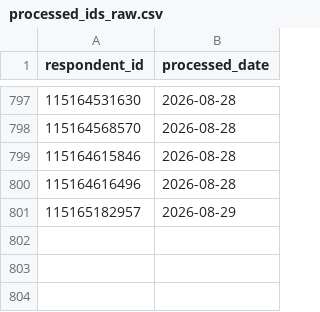
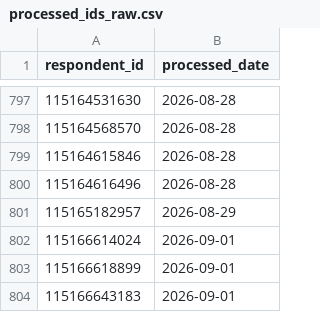
Before and after one commit to NidaAzizMirza/BCFeedback_dashboard, a CSV file: data/processed_ids_raw.csv, drawn as a sheet; only a part is shown, gaps mark what is left out; the diff names each change by its address in the sheet, - before the commit and + after, or states it on an @@ line.

```diff
--- a/data/processed_ids_raw.csv
+++ b/data/processed_ids_raw.csv
+row 802: 115166614024 | 2026-09-01
+row 803: 115166618899 | 2026-09-01
+row 804: 115166643183 | 2026-09-01
```
Also changed, not shown: 2 other files.
